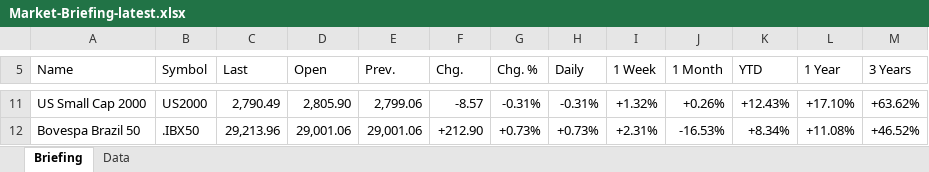
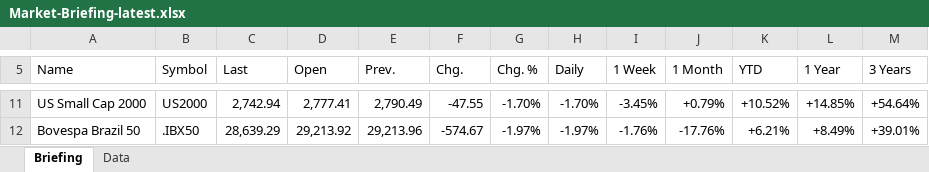
Before and after one commit to Wolfindrake/markets-briefing, an Excel workbook: site/downloads/Market-Briefing-latest.xlsx, sheet Briefing, drawn as a sheet; only a part is shown, gaps mark what is left out; values as stored, in another font and other column widths than the file's, no cell formats; the diff covers the shown part only; the diff names each change by its address in the sheet, - before the commit and + after, or states it on an @@ line.

```diff
--- a/site/downloads/Market-Briefing-latest.xlsx (sheet Briefing)
+++ b/site/downloads/Market-Briefing-latest.xlsx (sheet Briefing)
-C11 (Last): 2,790.49
+C11 (Last): 2,742.94
-D11 (Open): 2,805.90
+D11 (Open): 2,777.41
-E11 (Prev.): 2,799.06
+E11 (Prev.): 2,790.49
-F11 (Chg.): -8.57
+F11 (Chg.): -47.55
-G11 (Chg. %): -0.31%
+G11 (Chg. %): -1.70%
-H11 (Daily): -0.31%
+H11 (Daily): -1.70%
-I11 (1 Week): +1.32%
+I11 (1 Week): -3.45%
-J11 (1 Month): +0.26%
+J11 (1 Month): +0.79%
-K11 (YTD): +12.43%
+K11 (YTD): +10.52%
-L11 (1 Year): +17.10%
+L11 (1 Year): +14.85%
-M11 (3 Years): +63.62%
+M11 (3 Years): +54.64%
-C12 (Last): 29,213.96
+C12 (Last): 28,639.29
-D12 (Open): 29,001.06
+D12 (Open): 29,213.92
-E12 (Prev.): 29,001.06
+E12 (Prev.): 29,213.96
-F12 (Chg.): +212.90
+F12 (Chg.): -574.67
-G12 (Chg. %): +0.73%
+G12 (Chg. %): -1.97%
-H12 (Daily): +0.73%
+H12 (Daily): -1.97%
-I12 (1 Week): +2.31%
+I12 (1 Week): -1.76%
-J12 (1 Month): -16.53%
+J12 (1 Month): -17.76%
-K12 (YTD): +8.34%
+K12 (YTD): +6.21%
-L12 (1 Year): +11.08%
+L12 (1 Year): +8.49%
-M12 (3 Years): +46.52%
+M12 (3 Years): +39.01%
```
Also changed, not shown: 3 added rows, 4 removed rows and 321 edited cells elsewhere in this sheet, sheet Data, cell formats, 7 other files.
